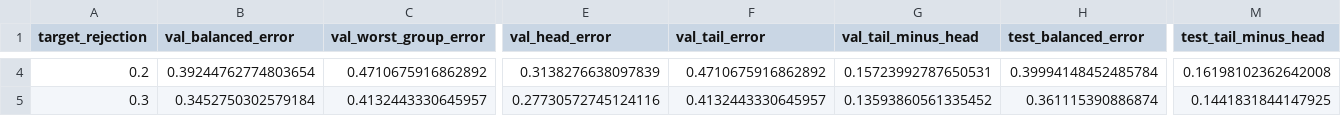
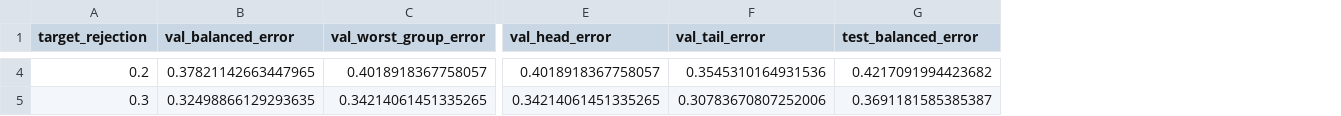
Before and after one commit to DngBack/are-plugin, a CSV file: results/ltr_plugin/cifar100_lt_if100/ltr_plugin_gating_balanced.csv, drawn as a sheet; only a part is shown, gaps mark what is left out; removed rows and columns are numbered as before the commit, all else as after; the diff covers the shown part only; the diff names each change by its address in the sheet, - before the commit and + after, or states it on an @@ line.

```diff
--- a/results/ltr_plugin/cifar100_lt_if100/ltr_plugin_gating_balanced.csv
+++ b/results/ltr_plugin/cifar100_lt_if100/ltr_plugin_gating_balanced.csv
-column G (val_tail_minus_head), rows 4-5: 0.15723992787650531 | 0.13593860561335452
-column M (test_tail_minus_head), rows 4-5: 0.16198102362642008 | 0.1441831844147925
-B4 (val_balanced_error): 0.39244762774803654
+B4 (val_balanced_error): 0.37821142663447965
-C4 (val_worst_group_error): 0.4710675916862892
+C4 (val_worst_group_error): 0.4018918367758057
-E4 (val_head_error): 0.3138276638097839
+E4 (val_head_error): 0.4018918367758057
-F4 (val_tail_error): 0.4710675916862892
+F4 (val_tail_error): 0.3545310164931536
-G4 (test_balanced_error): 0.39994148452485784
+G4 (test_balanced_error): 0.4217091994423682
-B5 (val_balanced_error): 0.3452750302579184
+B5 (val_balanced_error): 0.32498866129293635
-C5 (val_worst_group_error): 0.4132443330645957
+C5 (val_worst_group_error): 0.34214061451335265
-E5 (val_head_error): 0.27730572745124116
+E5 (val_head_error): 0.34214061451335265
-F5 (val_tail_error): 0.4132443330645957
+F5 (val_tail_error): 0.30783670807252006
-G5 (test_balanced_error): 0.361115390886874
+G5 (test_balanced_error): 0.3691181585385387
```
Also changed, not shown: 118 edited cells elsewhere in this file, 12 other files.
